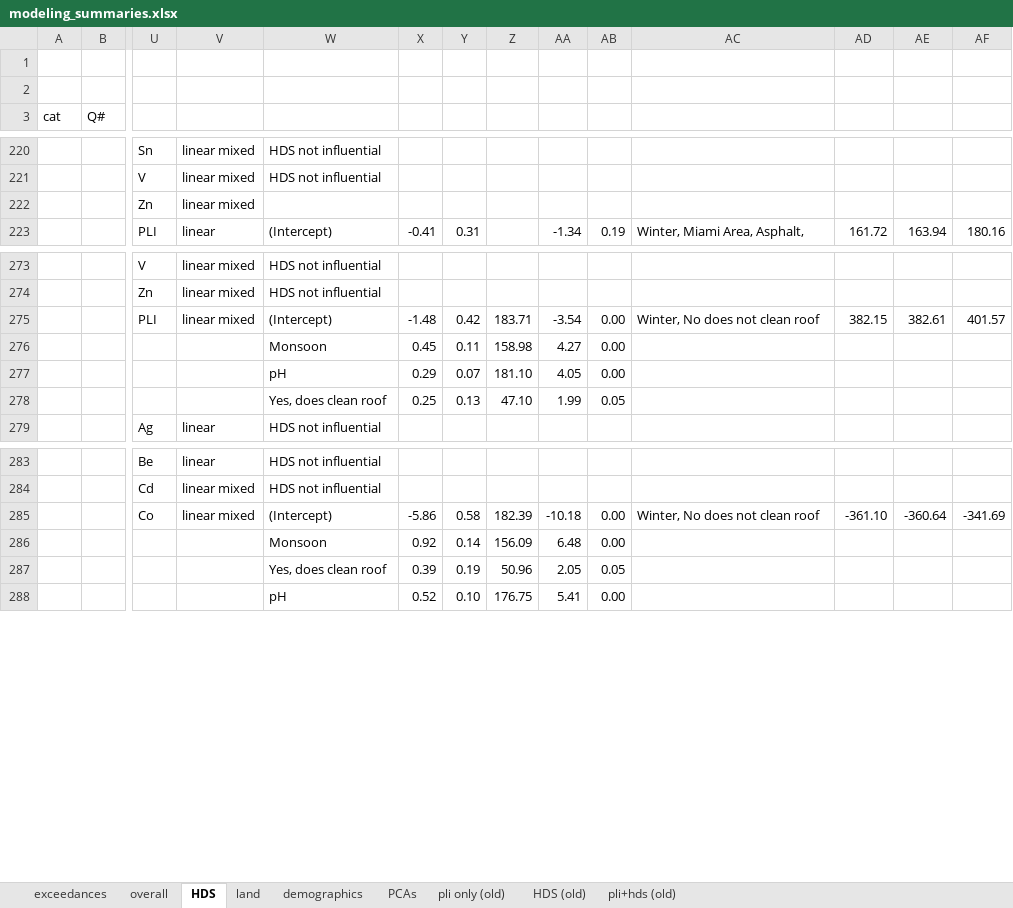
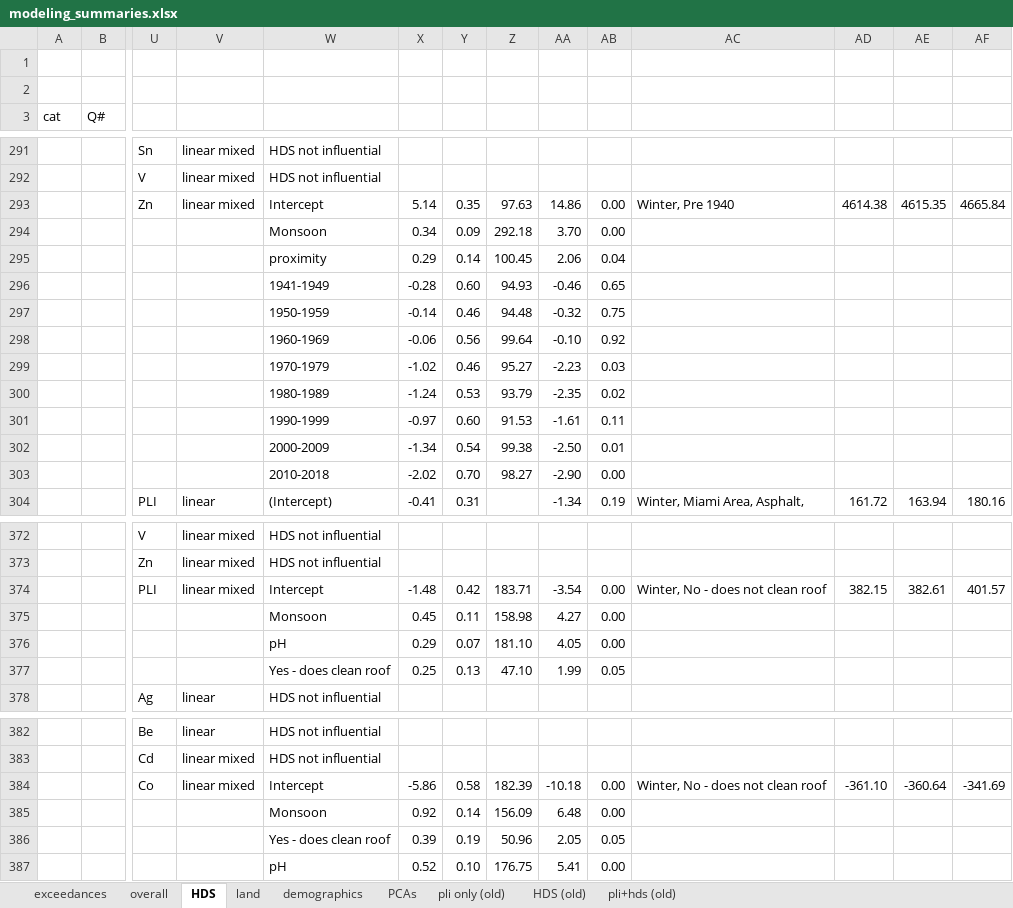
Before and after one commit to GChukwuonye/project-harvest, an Excel workbook: Figures/summaries_csvs/modeling_summaries.xlsx, sheet HDS, drawn as a sheet; only a part is shown, gaps mark what is left out; values as stored, in another font and other column widths than the file's, no cell formats; removed rows and columns are numbered as before the commit, all else as after; rows hold the shown columns only; the diff covers the shown part only; the diff names each change by its address in the sheet, - before the commit and + after, or states it on an @@ line.

```diff
--- a/Figures/summaries_csvs/modeling_summaries.xlsx (sheet HDS)
+++ b/Figures/summaries_csvs/modeling_summaries.xlsx (sheet HDS)
-row 222:  |  | Zn | linear mixed
+row 293:  |  | Zn | linear mixed | Intercept | 5.14 | 0.35 | 97.63 | 14.86 | 0.00 | Winter, Pre 1940 | 4614.38 | 4615.35 | 4665.84
+row 294:  |  |  |  | Monsoon | 0.34 | 0.09 | 292.18 | 3.70 | 0.00
+row 295:  |  |  |  | proximity | 0.29 | 0.14 | 100.45 | 2.06 | 0.04
+row 296:  |  |  |  | 1941-1949 | -0.28 | 0.60 | 94.93 | -0.46 | 0.65
+row 297:  |  |  |  | 1950-1959 | -0.14 | 0.46 | 94.48 | -0.32 | 0.75
+row 298:  |  |  |  | 1960-1969 | -0.06 | 0.56 | 99.64 | -0.10 | 0.92
+row 299:  |  |  |  | 1970-1979 | -1.02 | 0.46 | 95.27 | -2.23 | 0.03
+row 300:  |  |  |  | 1980-1989 | -1.24 | 0.53 | 93.79 | -2.35 | 0.02
+row 301:  |  |  |  | 1990-1999 | -0.97 | 0.60 | 91.53 | -1.61 | 0.11
+row 302:  |  |  |  | 2000-2009 | -1.34 | 0.54 | 99.38 | -2.50 | 0.01
+row 303:  |  |  |  | 2010-2018 | -2.02 | 0.70 | 98.27 | -2.90 | 0.00
-W374: (Intercept)
+W374: Intercept
-AC374: Winter, No does not clean roof
+AC374: Winter, No - does not clean roof
-W377: Yes, does clean roof
+W377: Yes - does clean roof
-W384: (Intercept)
+W384: Intercept
-AC384: Winter, No does not clean roof
+AC384: Winter, No - does not clean roof
-W386: Yes, does clean roof
+W386: Yes - does clean roof
```
Also changed, not shown: 99 added rows, 10 removed rows and 23 edited cells elsewhere in this sheet, sheet overall, sheet land, cell formats, 9 other files.
